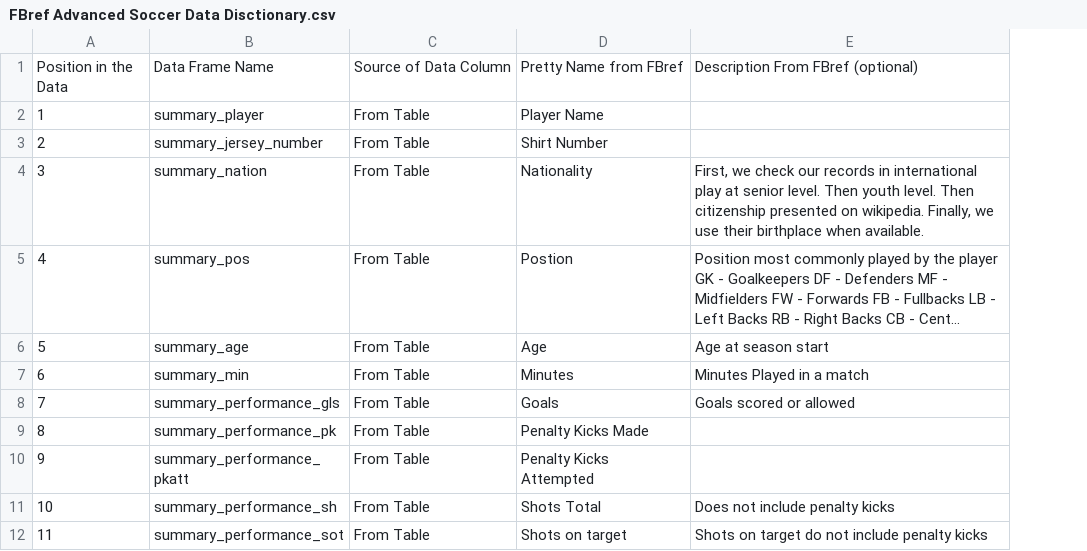
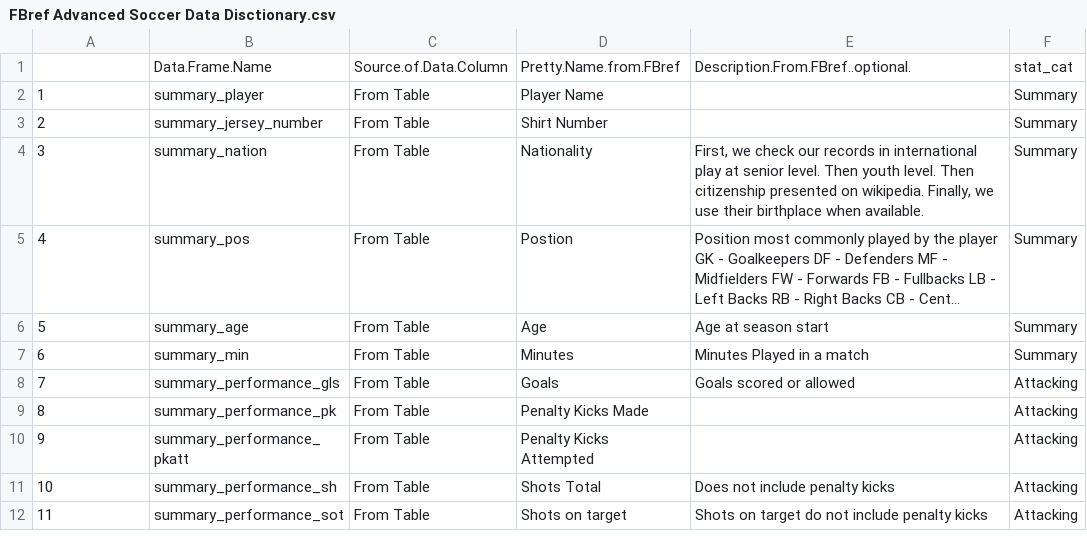
Before and after one commit to denisostroushko1/soccer_dashboard, a CSV file: FBref Advanced Soccer Data Disctionary.csv, drawn as a sheet; only a part is shown; long unchanged cells end in …; removed rows and columns are numbered as before the commit, all else as after; the diff names each change by its address in the sheet, - before the commit and + after, or states it on an @@ line.

Commit message:
Worked on data dictionary, added a new package to the git forkflow file

```diff
--- a/FBref Advanced Soccer Data Disctionary.csv
+++ b/FBref Advanced Soccer Data Disctionary.csv
+column F, rows 2-12: Summary | Summary | Summary | Summary | Summary | Summary | Attacking | Attacking | Attacking | Attacking | Attacking
-row 1: Position in the Data | Data Frame Name | Source of Data Column | Pretty Name from FBref | Description From FBref (optional)
+row 1:  | Data.Frame.Name | Source.of.Data.Column | Pretty.Name.from.FBref | Description.From.FBref..optional. | stat_cat
```
Also changed, not shown: 6 other files.
